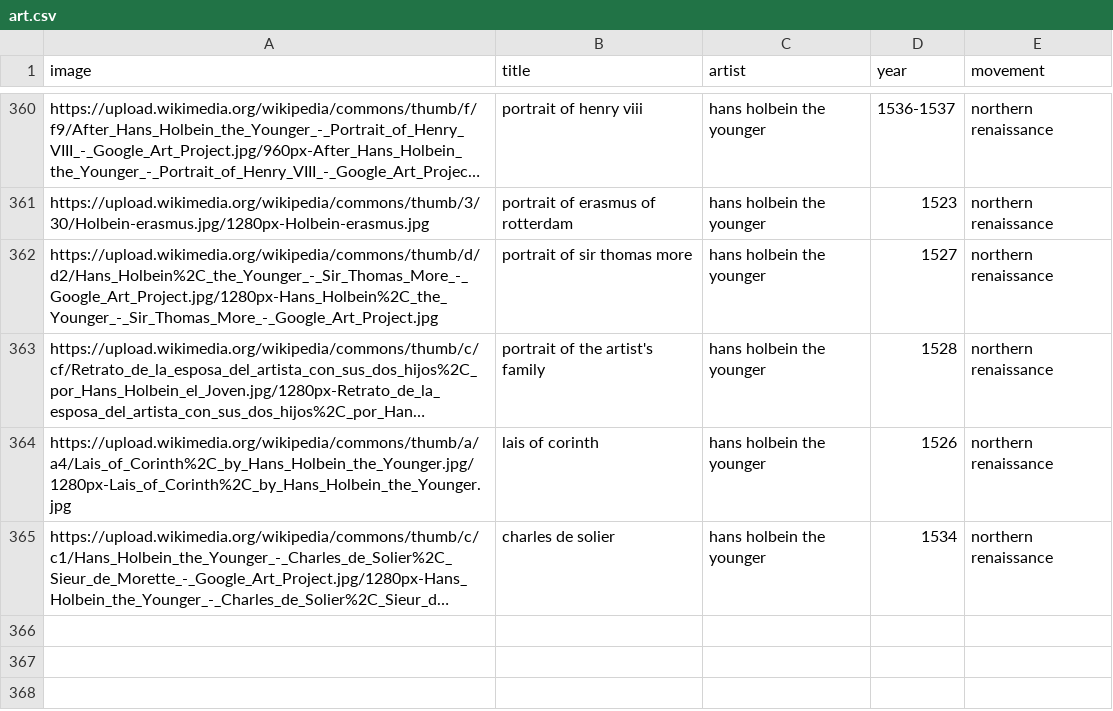
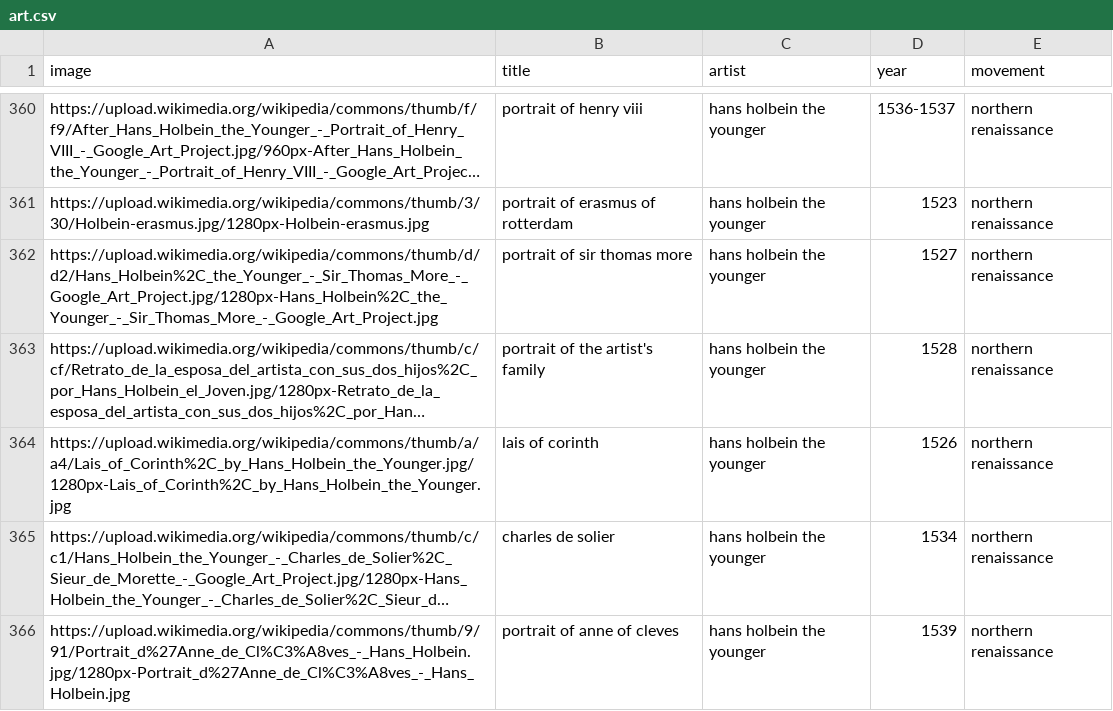
Before and after one commit to Tyler-Hattori/trivia, a CSV file: datasets/art.csv, drawn as a sheet; only a part is shown, gaps mark what is left out; long unchanged cells end in …; the diff names each change by its address in the sheet, - before the commit and + after, or states it on an @@ line.

Commit message:
update dataset

```diff
--- a/datasets/art.csv
+++ b/datasets/art.csv
+row 366: https://upload.wikimedia.org/wikipedia/commons/thumb/9/91/Portrait_d%27Anne_de_Cl%C3%A8ves_-_Hans_Holbein.jpg/1280px-Portrait_d%27Anne_de_Cl%C3%A8ves_-_Hans_Holbein.jpg | portrait of anne of cleves | hans holbein the younger | 1539 | northern renaissance
```
